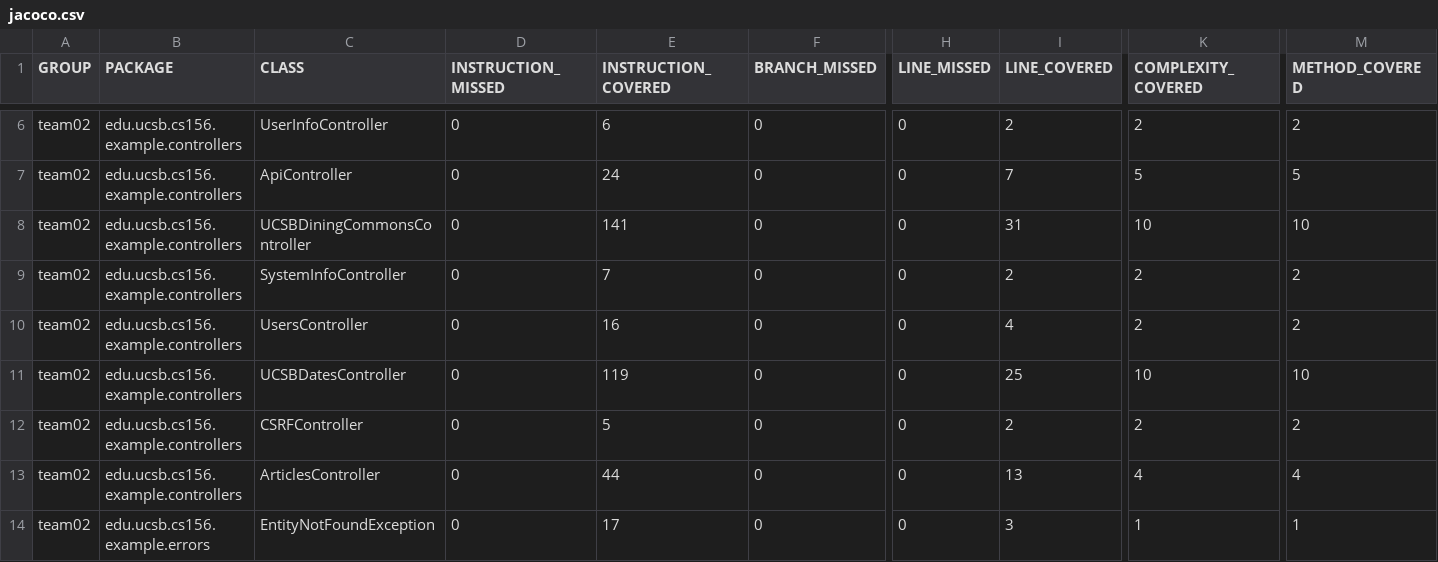
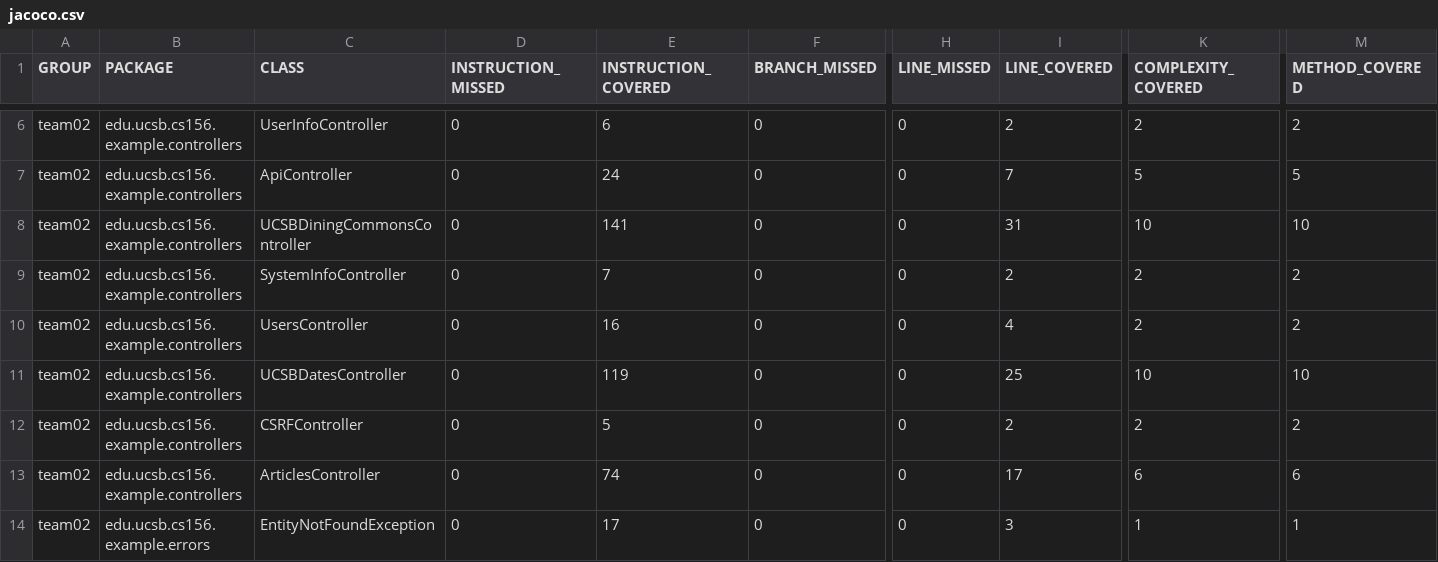
Before and after one commit to ucsb-cs156-f23/team02-f23-7pm-4, a CSV file: jacoco/jacoco.csv, drawn as a sheet; only a part is shown, gaps mark what is left out; the diff names each change by its address in the sheet, - before the commit and + after, or states it on an @@ line.

```diff
--- a/jacoco/jacoco.csv
+++ b/jacoco/jacoco.csv
-E13 (INSTRUCTION_COVERED): 44
+E13 (INSTRUCTION_COVERED): 74
-I13 (LINE_COVERED): 13
+I13 (LINE_COVERED): 17
-K13 (COMPLEXITY_COVERED): 4
+K13 (COMPLEXITY_COVERED): 6
-M13 (METHOD_COVERED): 4
+M13 (METHOD_COVERED): 6
```
Also changed, not shown: 7 other files.
